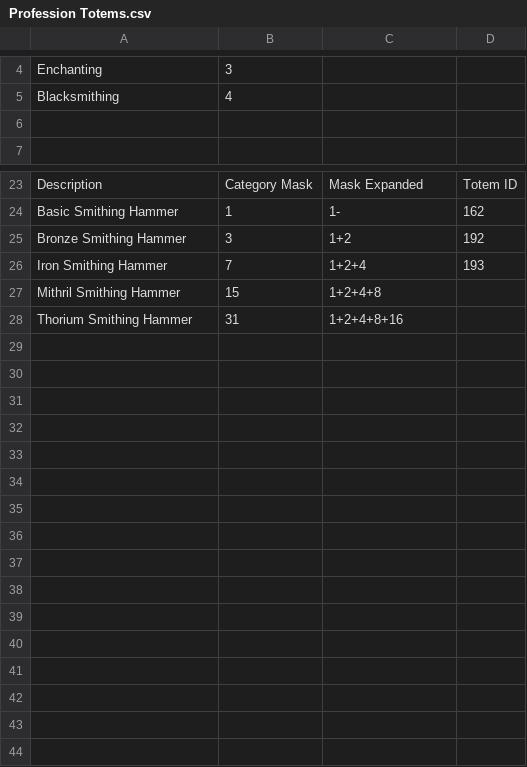
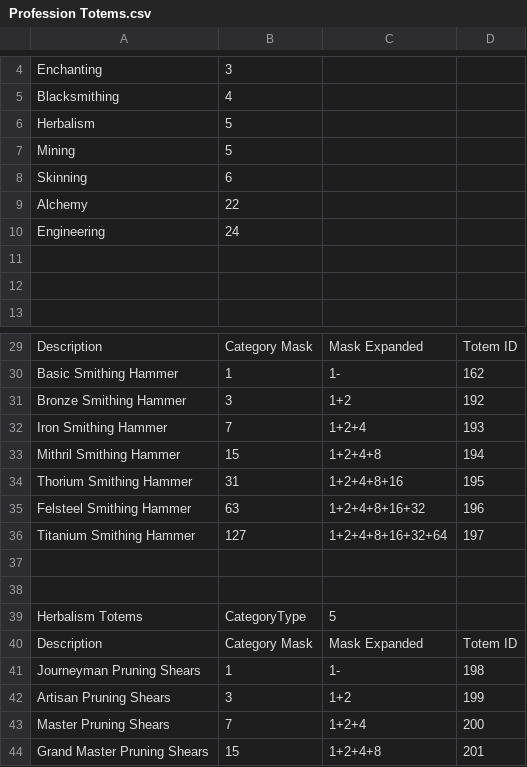
Before and after one commit to ZepplinCore-Development/Zeppelin-Craft, a CSV file: SQL/db_world/Professions/Profession Totems.csv, drawn as a sheet; only a part is shown, gaps mark what is left out.

Commit message:
Update Profession Totems.csv

```diff
--- a/SQL/db_world/Professions/Profession Totems.csv
+++ b/SQL/db_world/Professions/Profession Totems.csv
@@ -5,2 +5,8 @@ Enchanting,3,,
 Blacksmithing,4,,
+Herbalism,5,,
+Mining,5,,
+Skinning,6,,
+Alchemy,22,,
+Engineering,24,,
+,,,
 ,,,
@@ -26,3 +32,13 @@ Bronze Smithing Hammer,3,1+2,192
 Iron Smithing Hammer,7,1+2+4,193
-Mithril Smithing Hammer,15,1+2+4+8,
-Thorium Smithing Hammer,31,1+2+4+8+16,
+Mithril Smithing Hammer,15,1+2+4+8,194
+Thorium Smithing Hammer,31,1+2+4+8+16,195
+Felsteel Smithing Hammer,63,1+2+4+8+16+32,196
+Titanium Smithing Hammer,127,1+2+4+8+16+32+64,197
+,,,
+,,,
+Herbalism Totems,CategoryType,5,
+Description,Category Mask,Mask Expanded,Totem ID
+Journeyman Pruning Shears,1,1-,198
+Artisan Pruning Shears,3,1+2,199
+Master Pruning Shears,7,1+2+4,200
+Grand Master Pruning Shears,15,1+2+4+8,201
```
